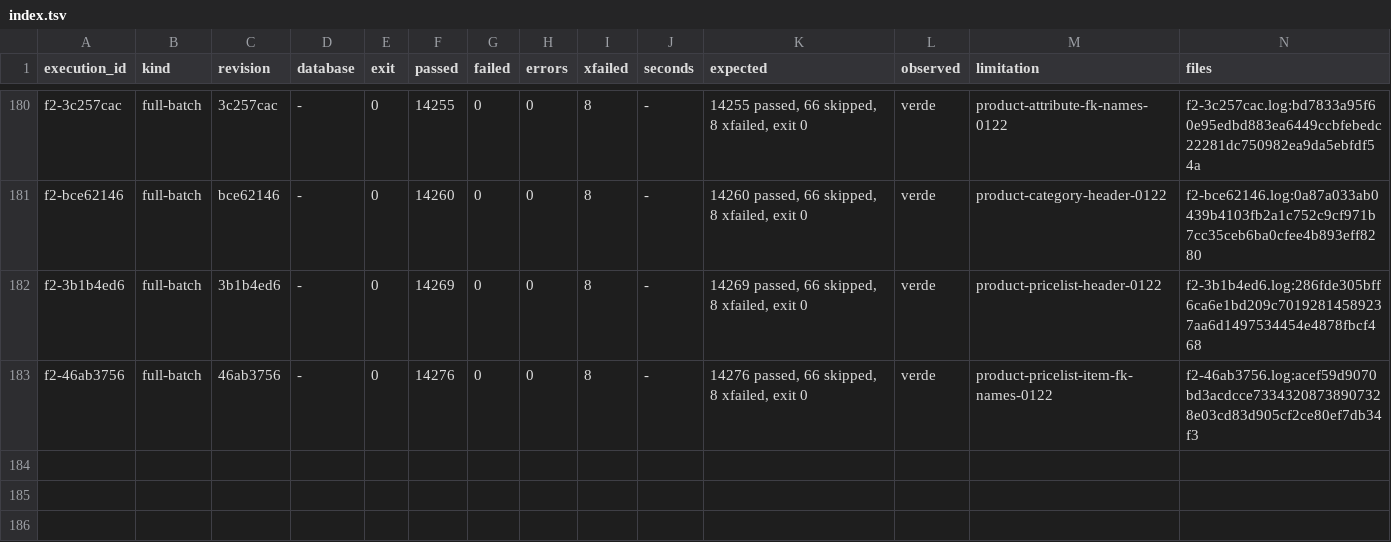
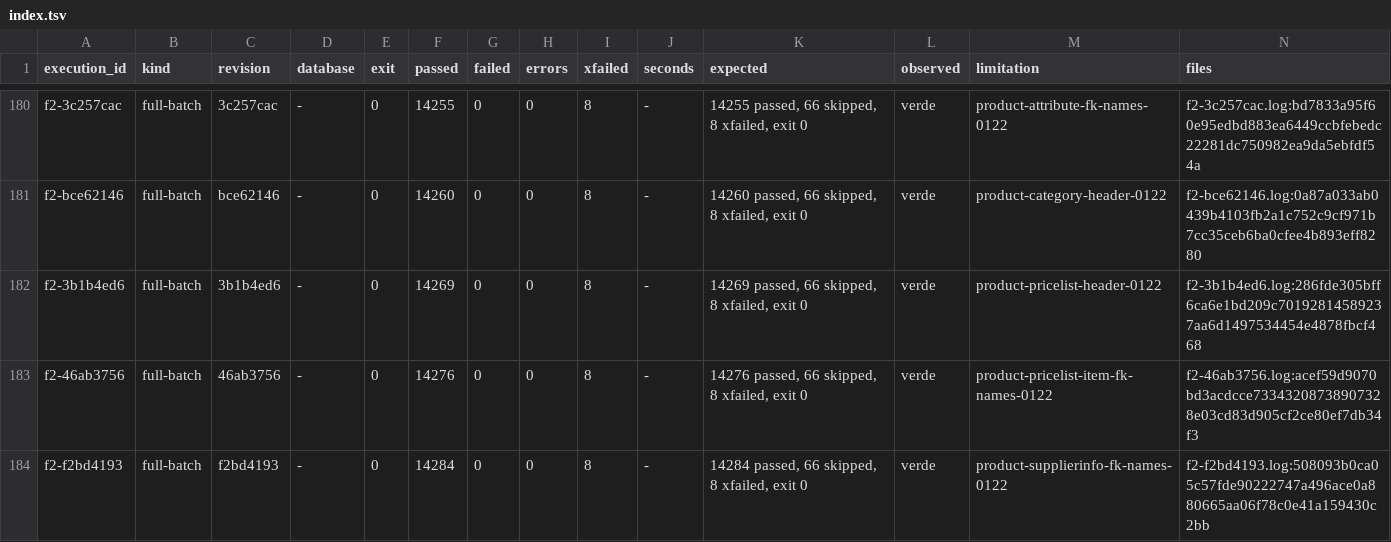
Before and after one commit to jcg-admin/kaupamex-api, a TSV file: scripts/workbench/orm-continuation-plan-20261103T095630/outputs/gates/index.tsv, drawn as a sheet; only a part is shown, gaps mark what is left out.

Commit message:
Plan the supplierinfo names unit with its F2 evidence
The full batch on f2bd4193 passed (14284 passed, 66 skipped, 8
xfailed).

Refs: TASK-API-0122, product-supplierinfo-fk-names-0122

```diff
--- a/scripts/workbench/orm-continuation-plan-20261103T095630/outputs/gates/index.tsv
+++ b/scripts/workbench/orm-continuation-plan-20261103T095630/outputs/gates/index.tsv
@@ -183 +183,2 @@ f2-3b1b4ed6	full-batch	3b1b4ed6	-	0	14269	0	0	8	-	14269 passed, 66 skipped, 8 xf
 f2-46ab3756	full-batch	46ab3756	-	0	14276	0	0	8	-	14276 passed, 66 skipped, 8 xfailed, exit 0	verde	product-pricelist-item-fk-names-0122	f2-46ab3756.log:acef59d9070bd3acdcce73343208738907328e03cd83d905cf2ce80ef7db34f3
+f2-f2bd4193	full-batch	f2bd4193	-	0	14284	0	0	8	-	14284 passed, 66 skipped, 8 xfailed, exit 0	verde	product-supplierinfo-fk-names-0122	f2-f2bd4193.log:508093b0ca05c57fde90222747a496ace0a880665aa06f78c0e41a159430c2bb
```
Also changed, not shown: 3 other files.
